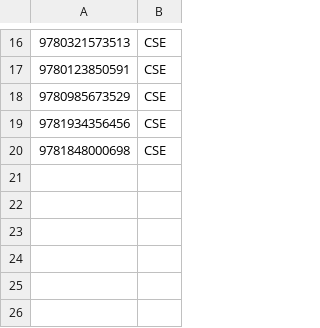
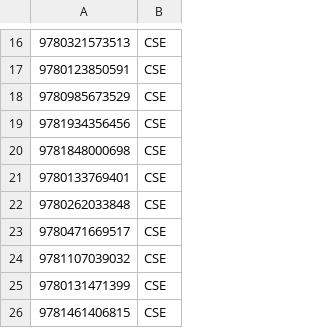
Before and after one commit to mattgambill/bookproj, a CSV file: books/CSE_BOOKS.csv, drawn as a sheet; only a part is shown, gaps mark what is left out.

Commit message:
modified:   books.csv 	modified:   books/CSE_BOOKS.csv 	new file:   books/EARTH-SCIENCE_BOOKS.csv 	modified:   output.csv

```diff
--- a/books/CSE_BOOKS.csv
+++ b/books/CSE_BOOKS.csv
@@ -20 +20,7 @@
 9781848000698,CSE
+9780133769401,CSE
+9780262033848,CSE
+9780471669517,CSE
+9781107039032,CSE
+9780131471399,CSE
+9781461406815,CSE
```
Also changed, not shown: books.csv, 2 other files.
